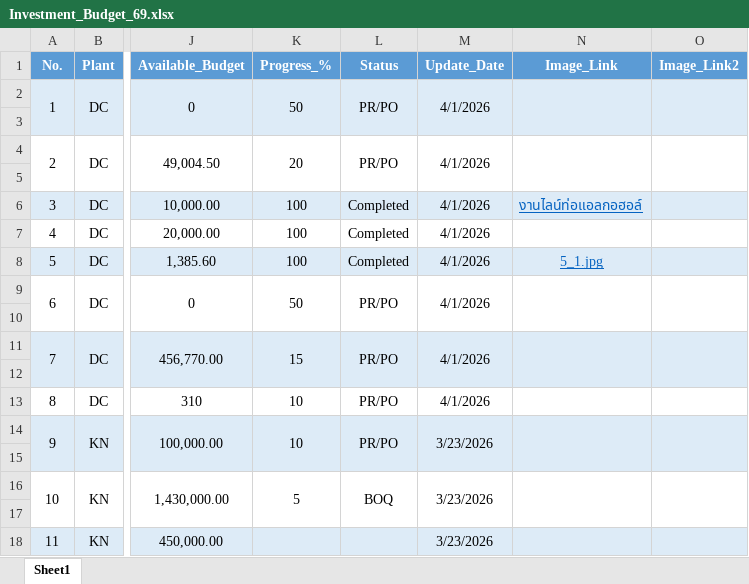
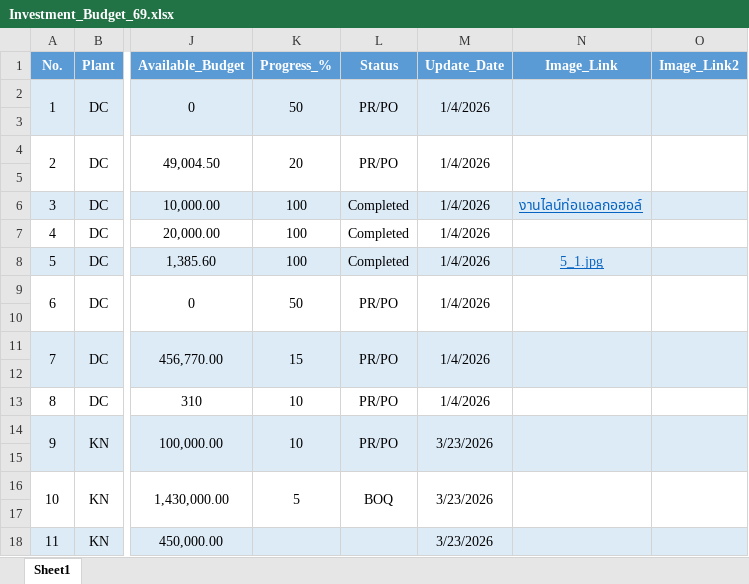
Before and after one commit to monwongwai-sys/investment_dashboard, an Excel workbook: Investment_Budget_69.xlsx, sheet Sheet1, drawn as a sheet; only a part is shown, gaps mark what is left out; values as stored, in another font and other column widths than the file's, no borders; the diff names each change by its address in the sheet, - before the commit and + after, or states it on an @@ line.

Commit message:
๊Update code and excel 2/4/2026

```diff
--- a/Investment_Budget_69.xlsx (sheet Sheet1)
+++ b/Investment_Budget_69.xlsx (sheet Sheet1)
-M2 (Update_Date): 4/1/2026
+M2 (Update_Date): 1/4/2026
-M4 (Update_Date): 4/1/2026
+M4 (Update_Date): 1/4/2026
-M6:M9 (Update_Date): 4/1/2026
+M6:M9 (Update_Date): 1/4/2026
-M11 (Update_Date): 4/1/2026
+M11 (Update_Date): 1/4/2026
-M13 (Update_Date): 4/1/2026
+M13 (Update_Date): 1/4/2026
```
Also changed, not shown: 1 other file.
